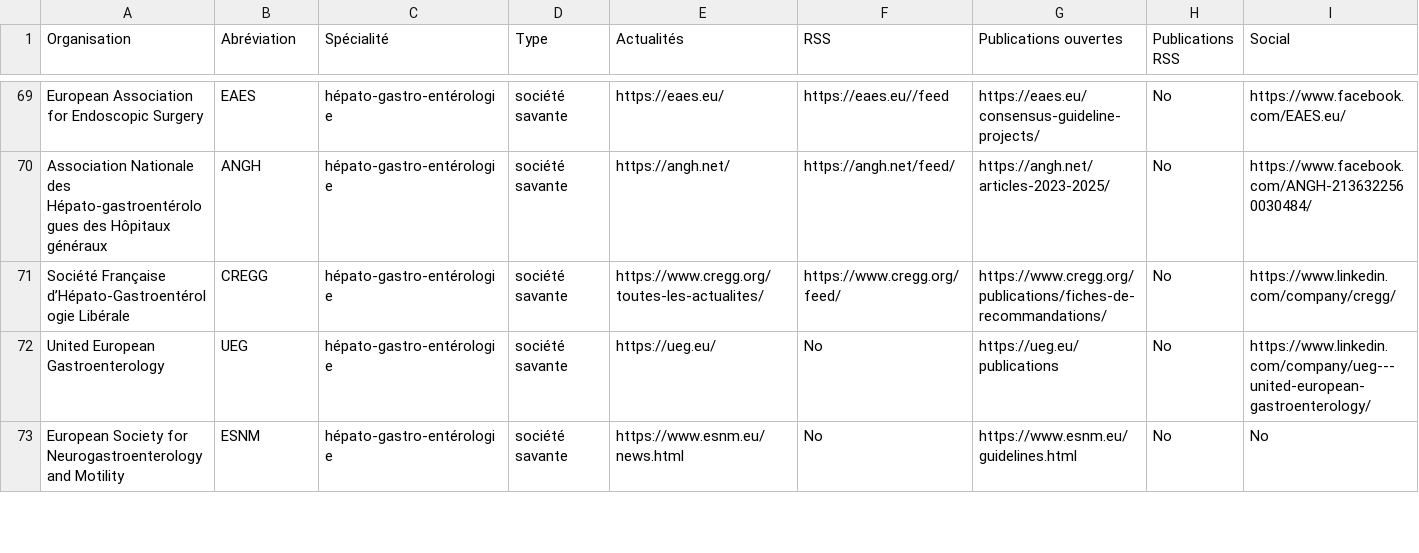
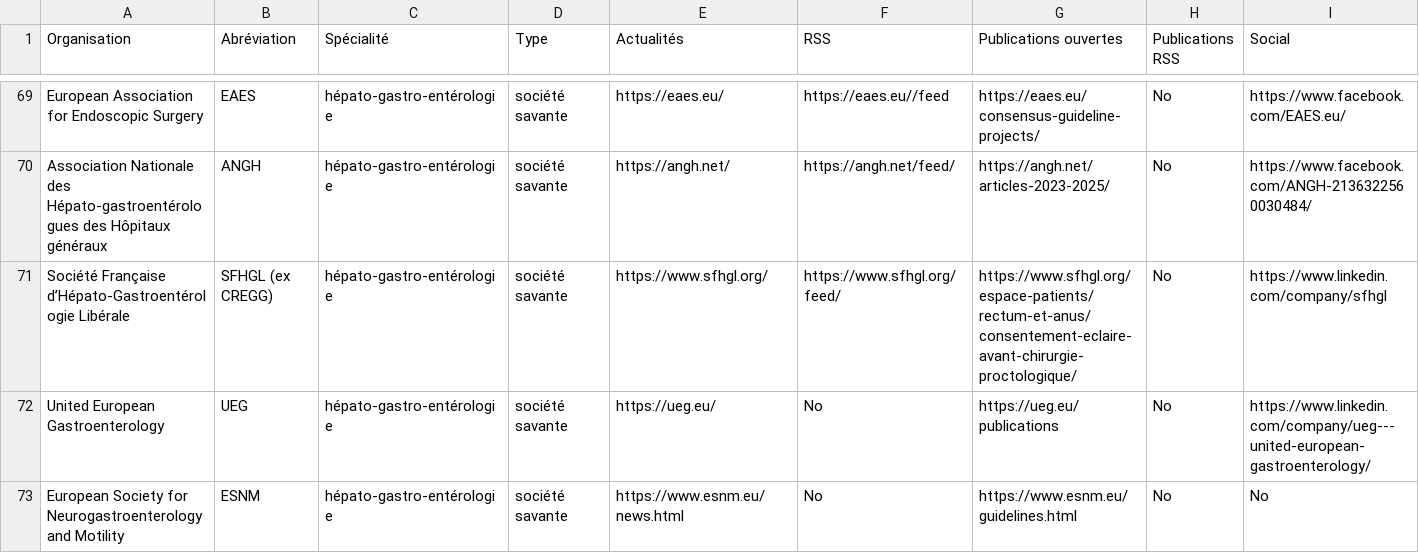
Before and after one commit to djibe/recommandations-medicales, a CSV file: assets/data/societes-savantes.csv, drawn as a sheet; only a part is shown, gaps mark what is left out.

Commit message:
Rename CREGG

```diff
--- a/assets/data/societes-savantes.csv
+++ b/assets/data/societes-savantes.csv
@@ -70,3 +70,3 @@ European Association for Endoscopic Surgery;EAES;hépato-gastro-entérologie;soc
 Association Nationale des Hépato-gastroentérologues des Hôpitaux généraux;ANGH;hépato-gastro-entérologie;société savante;https://angh.net/;https://angh.net/feed/;https://angh.net/articles-2023-2025/;No;https://www.facebook.com/ANGH-2136322560030484/
-Société Française d’Hépato‑Gastroentérologie Libérale;CREGG;hépato-gastro-entérologie;société savante;https://www.cregg.org/toutes-les-actualites/;https://www.cregg.org/feed/;https://www.cregg.org/publications/fiches-de-recommandations/;No;https://www.linkedin.com/company/cregg/
+Société Française d’Hépato‑Gastroentérologie Libérale;SFHGL (ex CREGG);hépato-gastro-entérologie;société savante;https://www.sfhgl.org/;https://www.sfhgl.org/feed/;https://www.sfhgl.org/espace-patients/rectum-et-anus/consentement-eclaire-avant-chirurgie-proctologique/;No;https://www.linkedin.com/company/sfhgl
 United European Gastroenterology;UEG;hépato-gastro-entérologie;société savante;https://ueg.eu/;No;https://ueg.eu/publications;No;https://www.linkedin.com/company/ueg---united-european-gastroenterology/
```
